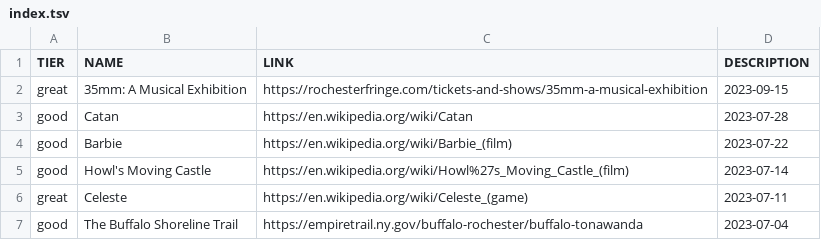
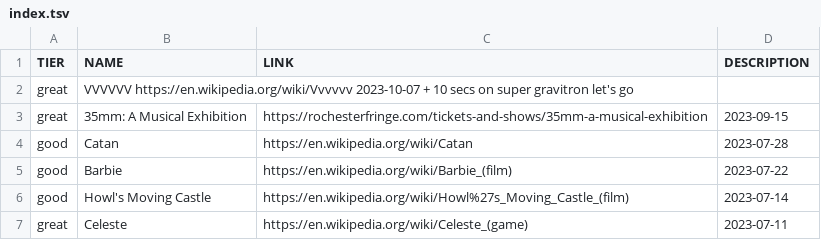
Before and after one commit to smlavine/goodmoviefilm.com, a TSV file: src/index.tsv, drawn as a sheet; only a part is shown; the shorter side is filled out with more unchanged rows.

Commit message:
Add VVVVVV

```diff
--- a/src/index.tsv
+++ b/src/index.tsv
@@ -1,2 +1,3 @@
 TIER	NAME	LINK	DESCRIPTION
+great	VVVVVV https://en.wikipedia.org/wiki/Vvvvvv 2023-10-07 + 10 secs on super gravitron let's go
 great	35mm: A Musical Exhibition	https://rochesterfringe.com/tickets-and-shows/35mm-a-musical-exhibition	2023-09-15
```
